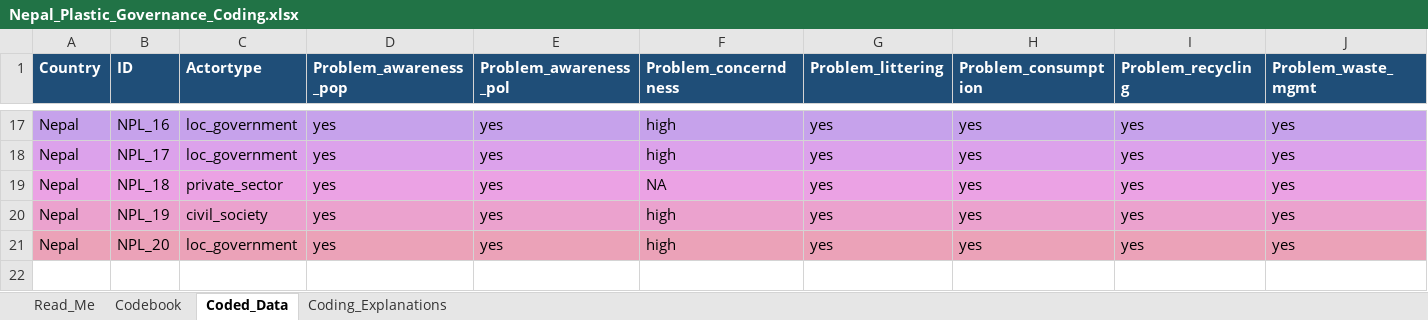
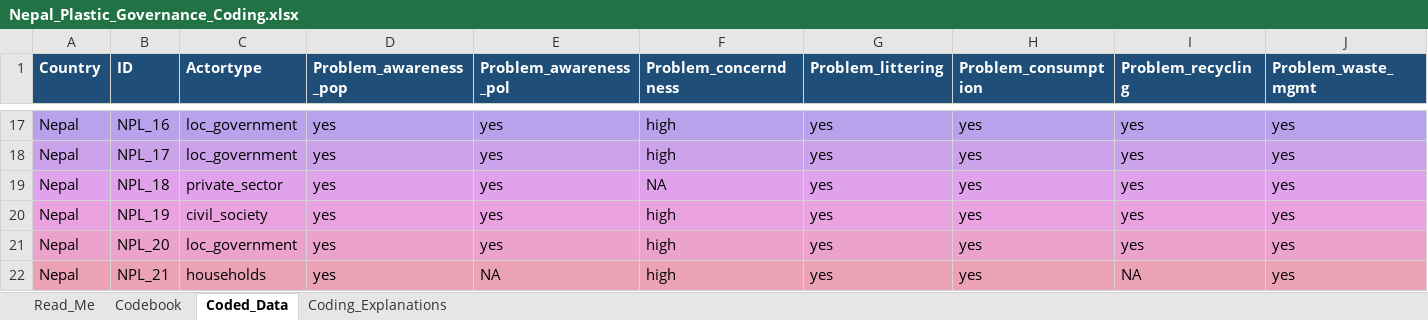
Before and after one commit to shivrain/Thinkswiss, an Excel workbook: nepal_plastic_coding/Nepal_Plastic_Governance_Coding.xlsx, sheet Coded_Data, drawn as a sheet; only a part is shown, gaps mark what is left out; values as stored, in another font and other column widths than the file's, no borders; rows hold the shown columns only; the diff names each change by its address in the sheet, - before the commit and + after, or states it on an @@ line.

```diff
--- a/nepal_plastic_coding/Nepal_Plastic_Governance_Coding.xlsx (sheet Coded_Data)
+++ b/nepal_plastic_coding/Nepal_Plastic_Governance_Coding.xlsx (sheet Coded_Data)
+row 22: Nepal | NPL_21 | households | yes | NA | high | yes | yes | NA | yes
```
Also changed, not shown: sheet Coding_Explanations, sheet Read_Me, 1 other file.
